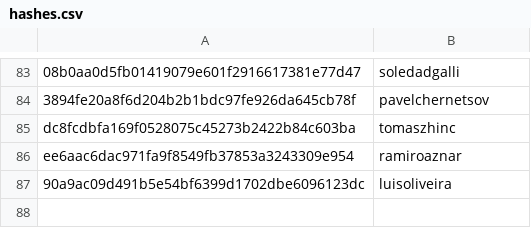
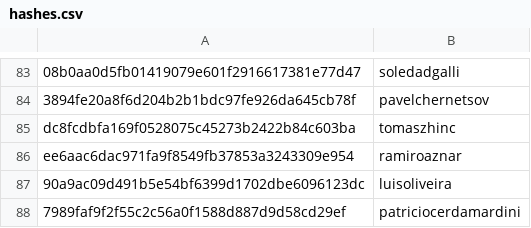
Before and after one commit to RevathyRamalingam/datatalksclub.github.io, a CSV file: scripts/data/hashes.csv, drawn as a sheet; only a part is shown, gaps mark what is left out.

```diff
--- a/scripts/data/hashes.csv
+++ b/scripts/data/hashes.csv
@@ -87 +87,2 @@ ee6aac6dac971fa9f8549fb37853a3243309e954,ramiroaznar
 90a9ac09d491b5e54bf6399d1702dbe6096123dc,luisoliveira
+7989faf9f2f55c2c56a0f1588d887d9d58cd29ef,patriciocerdamardini
```
Also changed, not shown: 3 other files.
